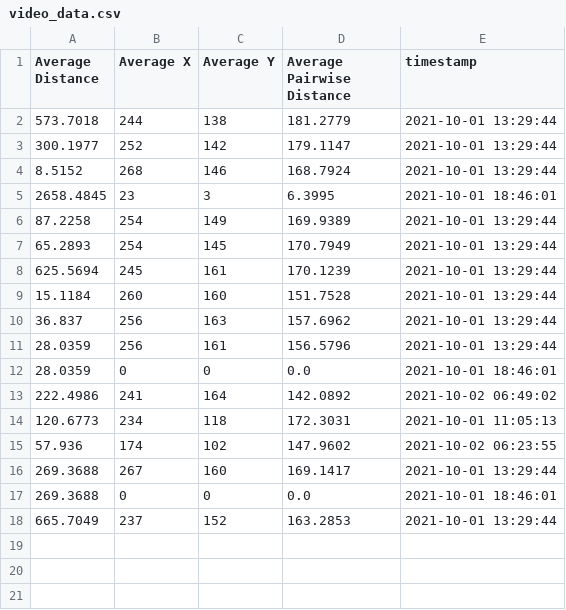
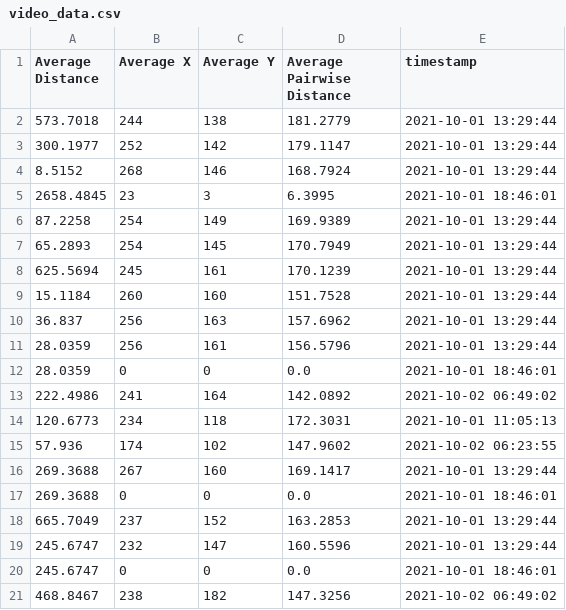
Before and after one commit to open-pisciculture/prueba_concepto, a CSV file: working_programs/yolo-pisciculturedb-tracking-opencv/video_data.csv, drawn as a sheet; the diff names each change by its address in the sheet, - before the commit and + after, or states it on an @@ line.

```diff
--- a/working_programs/yolo-pisciculturedb-tracking-opencv/video_data.csv
+++ b/working_programs/yolo-pisciculturedb-tracking-opencv/video_data.csv
+row 19: 245.6747 | 232 | 147 | 160.5596 | 2021-10-01 13:29:44
+row 20: 245.6747 | 0 | 0 | 0.0 | 2021-10-01 18:46:01
+row 21: 468.8467 | 238 | 182 | 147.3256 | 2021-10-02 06:49:02
```
Also changed, not shown: 1 other file.
